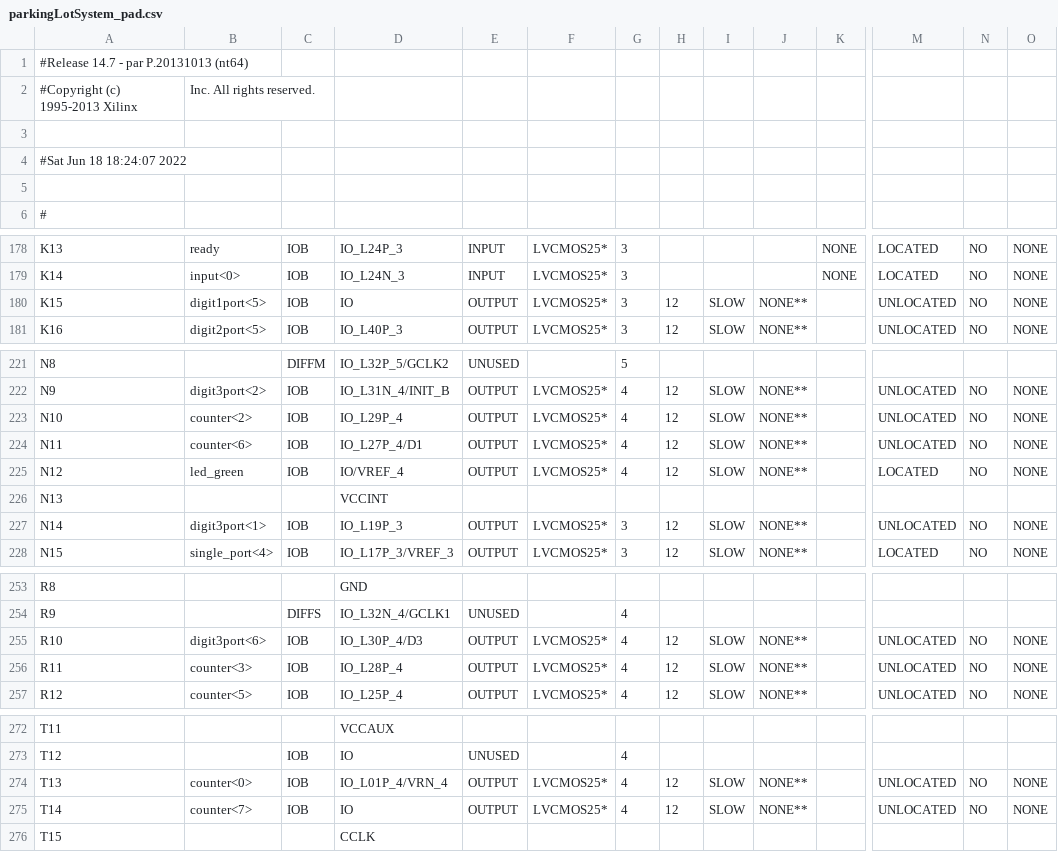
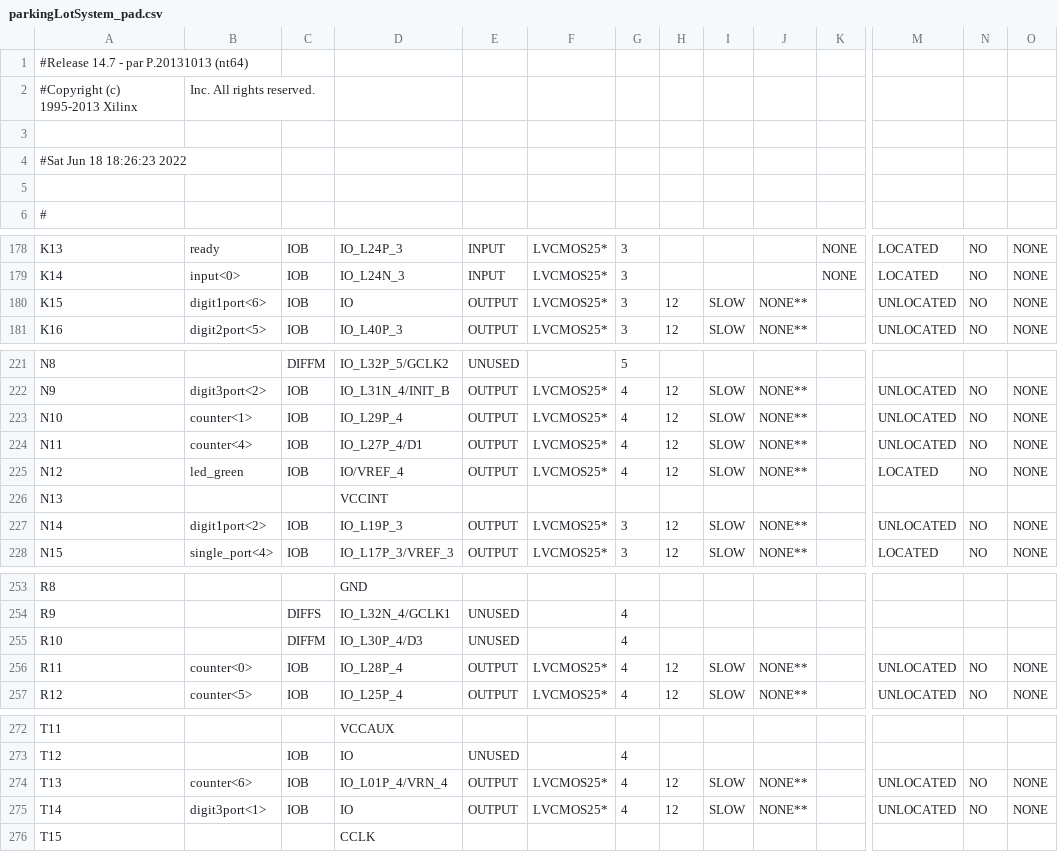
Before and after one commit to embedded-hardware-lab/Projects-Cypher, a CSV file: Hardware Engineering/Lab Project/CYPHER module/Parking_Lot_System_FPGA/Parking_Lot_System_FPGA/parkingLotSystem_pad.csv, drawn as a sheet; only a part is shown, gaps mark what is left out; the diff covers the shown part only; the diff names each change by its address in the sheet, - before the commit and + after, or states it on an @@ line.

```diff
--- a/Hardware Engineering/Lab Project/CYPHER module/Parking_Lot_System_FPGA/Parking_Lot_System_FPGA/parkingLotSystem_pad.csv
+++ b/Hardware Engineering/Lab Project/CYPHER module/Parking_Lot_System_FPGA/Parking_Lot_System_FPGA/parkingLotSystem_pad.csv
-A4: #Sat Jun 18 18:24:07 2022
+A4: #Sat Jun 18 18:26:23 2022
-B180: digit1port<5>
+B180: digit1port<6>
-B223: counter<2>
+B223: counter<1>
-B224: counter<6>
+B224: counter<4>
-B227: digit3port<1>
+B227: digit1port<2>
-B255: digit3port<6>
+B255: (empty)
-C255: IOB
+C255: DIFFM
-E255: OUTPUT
+E255: UNUSED
-F255: LVCMOS25*
+F255: (empty)
-H255: 12
+H255: (empty)
-I255: SLOW
+I255: (empty)
-J255: NONE**
+J255: (empty)
-M255: UNLOCATED
+M255: (empty)
-N255: NO
+N255: (empty)
-O255: NONE
+O255: (empty)
-B256: counter<3>
+B256: counter<0>
-B274: counter<0>
+B274: counter<6>
-B275: counter<7>
+B275: digit3port<1>
```
Also changed, not shown: 35 edited cells elsewhere in this file, 43 other files.
